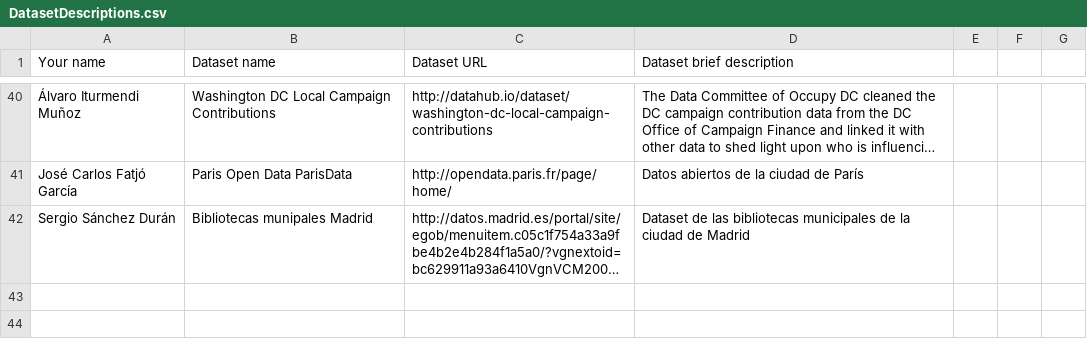
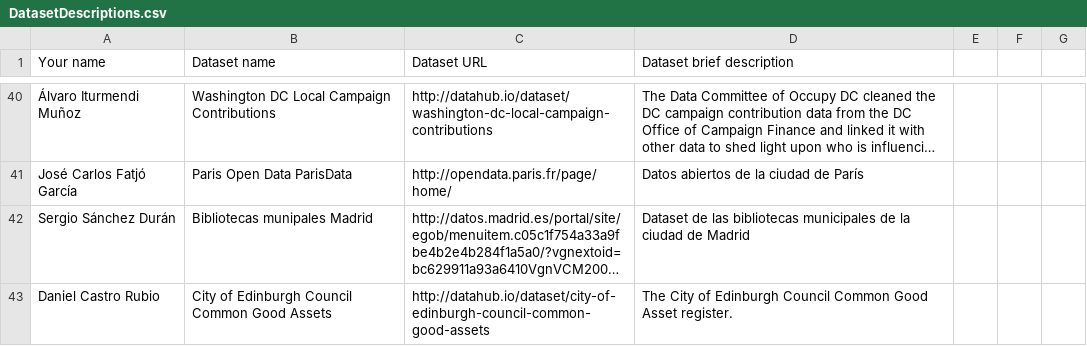
Before and after one commit to FacultadInformatica-LinkedData/Curso2015-2016, a CSV file: Assignment1/DatasetDescriptions.csv, drawn as a sheet; only a part is shown, gaps mark what is left out; long unchanged cells end in …; the diff names each change by its address in the sheet, - before the commit and + after, or states it on an @@ line.

Commit message:
Entry added

```diff
--- a/Assignment1/DatasetDescriptions.csv
+++ b/Assignment1/DatasetDescriptions.csv
+row 43: Daniel Castro Rubio | City of Edinburgh Council Common Good Assets | http://datahub.io/dataset/city-of-edinburgh-council-common-good-assets | The City of Edinburgh Council Common Good Asset register.
```
